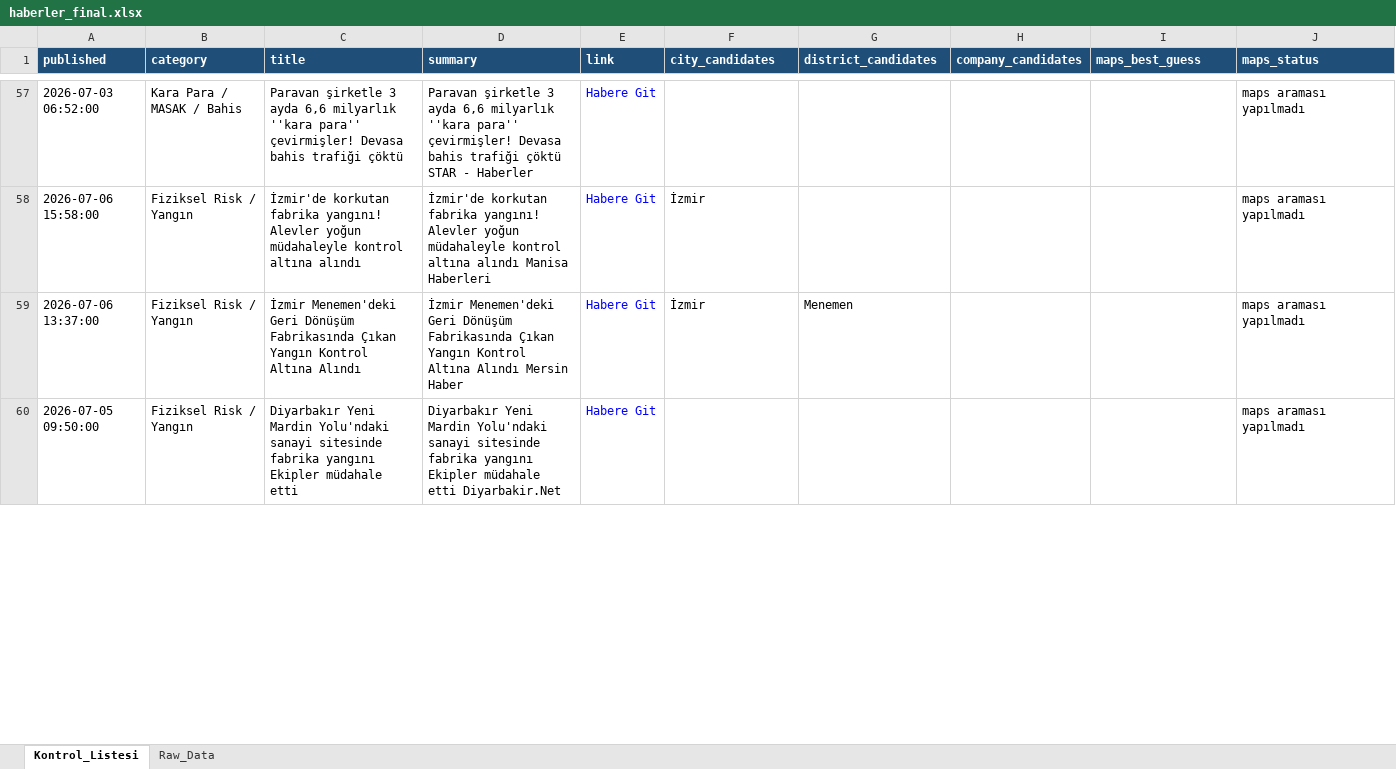
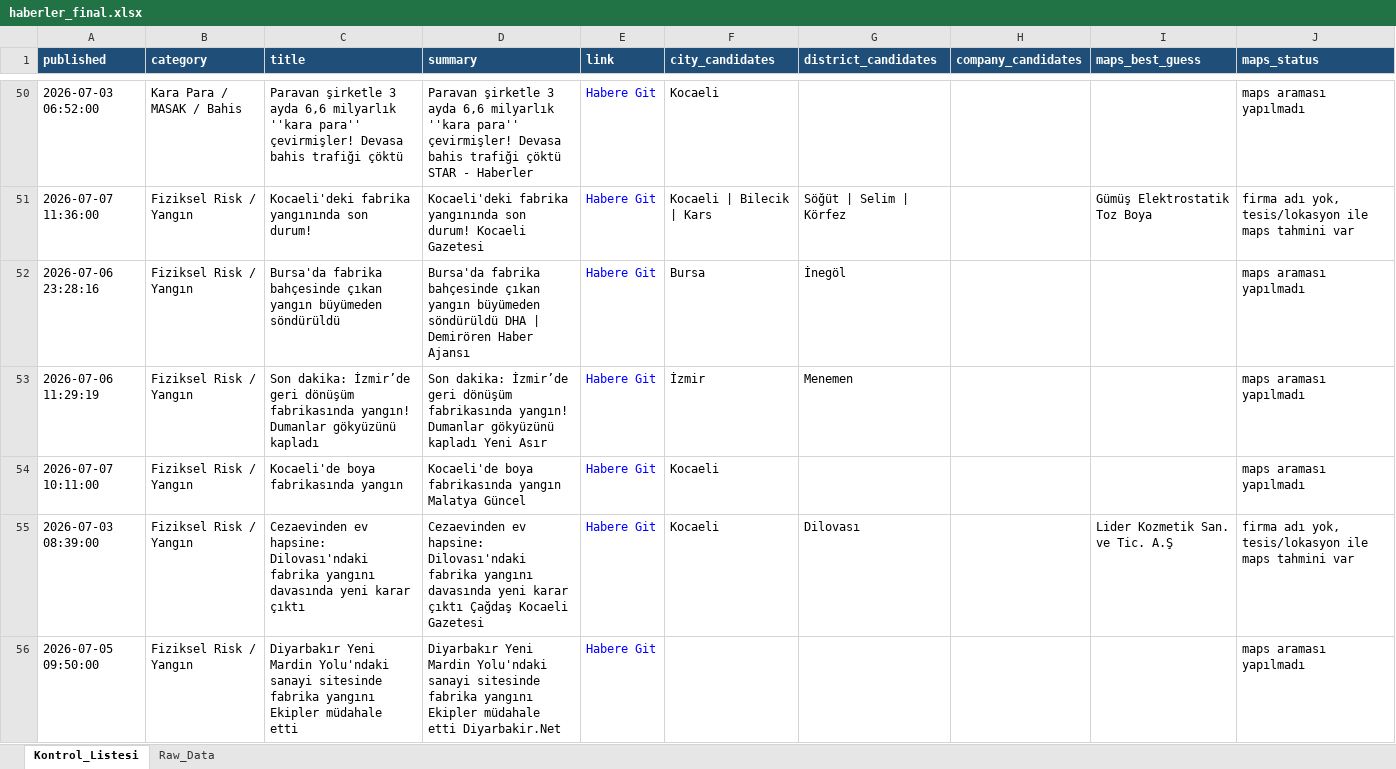
Before and after one commit to MuhammedMustafaSungur/haber-risk-monitor, an Excel workbook: data/haberler_final.xlsx, sheet Kontrol_Listesi, drawn as a sheet; only a part is shown, gaps mark what is left out; values as stored, in another font and other column widths than the file's, no borders; addresses are those after the commit; the diff covers the shown part only; the diff names each change by its address in the sheet, - before the commit and + after, or states it on an @@ line.

```diff
--- a/data/haberler_final.xlsx (sheet Kontrol_Listesi)
+++ b/data/haberler_final.xlsx (sheet Kontrol_Listesi)
-F50 (city_candidates): (empty)
+F50 (city_candidates): Kocaeli
+row 51: 2026-07-07 11:36:00 | Fiziksel Risk / Yangın | Kocaeli'deki fabrika yangınında son durum! | Kocaeli'deki fabrika yangınında son durum! Kocaeli Gazetesi | Habere Git | Kocaeli | Bilecik | Kars | Söğüt | Selim | Körfez |  | Gümüş Elektrostatik Toz Boya | firma adı yok, tesis/lokasyon ile maps tahmini var
-A52 (published): 2026-07-06 15:58:00
+A52 (published): 2026-07-06 23:28:16
-C52 (title): İzmir'de korkutan fabrika yangını! Alevler yoğun müdahaleyle kontrol altına alındı
+C52 (title): Bursa'da fabrika bahçesinde çıkan yangın büyümeden söndürüldü
-D52 (summary): İzmir'de korkutan fabrika yangını! Alevler yoğun müdahaleyle kontrol altına alındı Manisa Haberleri
+D52 (summary): Bursa'da fabrika bahçesinde çıkan yangın büyümeden söndürüldü DHA | Demirören Haber Ajansı
-F52 (city_candidates): İzmir
+F52 (city_candidates): Bursa
-G52 (district_candidates): (empty)
+G52 (district_candidates): İnegöl
-A53 (published): 2026-07-06 13:37:00
+A53 (published): 2026-07-06 11:29:19
-C53 (title): İzmir Menemen'deki Geri Dönüşüm Fabrikasında Çıkan Yangın Kontrol Altına Alındı
+C53 (title): Son dakika: İzmir’de geri dönüşüm fabrikasında yangın! Dumanlar gökyüzünü kapladı
-D53 (summary): İzmir Menemen'deki Geri Dönüşüm Fabrikasında Çıkan Yangın Kontrol Altına Alındı Mersin Haber
+D53 (summary): Son dakika: İzmir’de geri dönüşüm fabrikasında yangın! Dumanlar gökyüzünü kapladı Yeni Asır
+row 54: 2026-07-07 10:11:00 | Fiziksel Risk / Yangın | Kocaeli'de boya fabrikasında yangın | Kocaeli'de boya fabrikasında yangın Malatya Güncel | Habere Git | Kocaeli |  |  |  | maps araması yapılmadı
+row 55: 2026-07-03 08:39:00 | Fiziksel Risk / Yangın | Cezaevinden ev hapsine: Dilovası'ndaki fabrika yangını davasında yeni karar çıktı | Cezaevinden ev hapsine: Dilovası'ndaki fabrika yangını davasında yeni karar çıktı Çağdaş Kocaeli Gazetesi | Habere Git | Kocaeli | Dilovası |  | Lider Kozmetik San. ve Tic. A.Ş | firma adı yok, tesis/lokasyon ile maps tahmini var
```
Also changed, not shown: 30 added rows, 29 removed rows, 12 moved rows and 85 edited cells elsewhere in this sheet, sheet Raw_Data, 1 other file.
